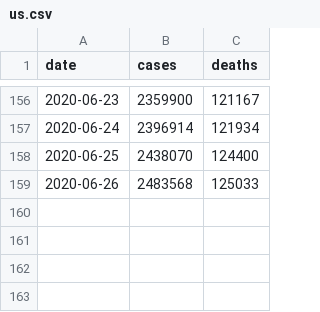
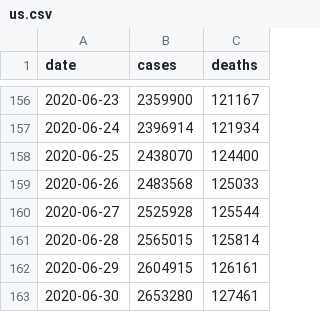
Before and after one commit to goedman/CovidNYT.jl, a CSV file: data/us.csv, drawn as a sheet; only a part is shown, gaps mark what is left out.

```diff
--- a/data/us.csv
+++ b/data/us.csv
@@ -159 +159,5 @@ date,cases,deaths
 2020-06-26,2483568,125033
+2020-06-27,2525928,125544
+2020-06-28,2565015,125814
+2020-06-29,2604915,126161
+2020-06-30,2653280,127461
```
Also changed, not shown: data/live/us-counties.csv, data/live/us-states.csv, 8 other files.
